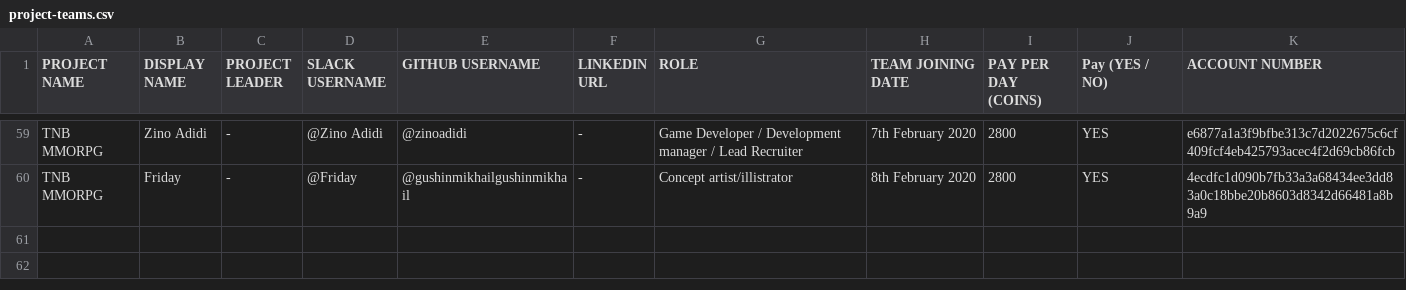
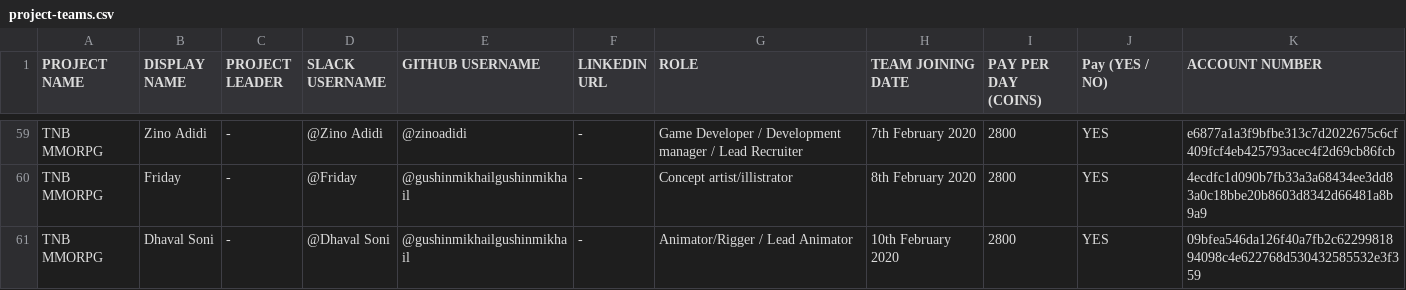
Before and after one commit to thenewboston-blockchain/Projects, a CSV file: CSVs/project-teams.csv, drawn as a sheet; only a part is shown, gaps mark what is left out.

Commit message:
Update project-teams.csv

```diff
--- a/CSVs/project-teams.csv
+++ b/CSVs/project-teams.csv
@@ -60 +60,2 @@ TNB MMORPG,Zino Adidi,-,@Zino Adidi,@zinoadidi,-,Game Developer / Development ma
 TNB MMORPG,Friday,-,@Friday,@gushinmikhailgushinmikhail,-,Concept artist/illistrator,8th February 2020,2800,YES,4ecdfc1d090b7fb33a3a68434ee3dd83a0c18bbe20b8603d8342d66481a8b9a9
+TNB MMORPG,Dhaval Soni,-,@Dhaval Soni,@gushinmikhailgushinmikhail,-,Animator/Rigger / Lead Animator,10th February 2020,2800,YES,09bfea546da126f40a7fb2c6229981894098c4e622768d530432585532e3f359
```
